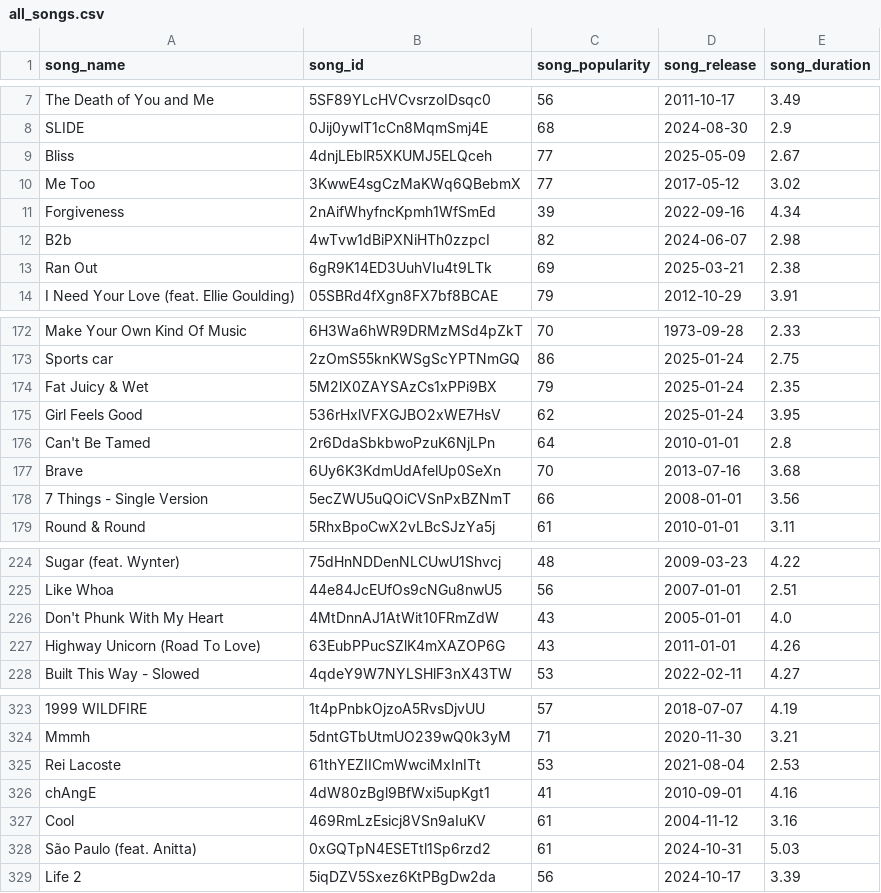
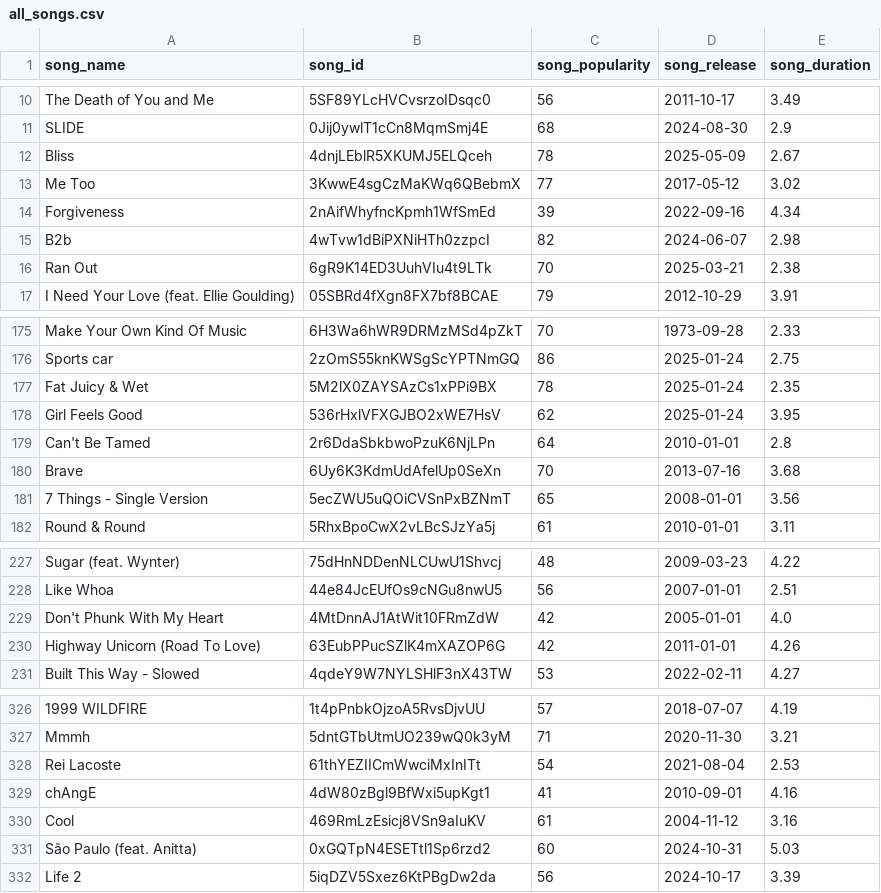
Before and after one commit to okekejus/personal_spotify_tracking, a CSV file: song_list/all_songs.csv, drawn as a sheet; only a part is shown, gaps mark what is left out; addresses are those after the commit; the diff covers the shown part only; the diff names each change by its address in the sheet, - before the commit and + after, or states it on an @@ line.

Commit message:
Song list as of 2025-05-22

```diff
--- a/song_list/all_songs.csv
+++ b/song_list/all_songs.csv
-C12 (song_popularity): 77
+C12 (song_popularity): 78
-C16 (song_popularity): 69
+C16 (song_popularity): 70
-C177 (song_popularity): 79
+C177 (song_popularity): 78
-C181 (song_popularity): 66
+C181 (song_popularity): 65
-C229:C230 (song_popularity): 43
+C229:C230 (song_popularity): 42
-C328 (song_popularity): 53
+C328 (song_popularity): 54
-C331 (song_popularity): 61
+C331 (song_popularity): 60
```
Also changed, not shown: 3 added rows and 109 edited cells elsewhere in this file.
